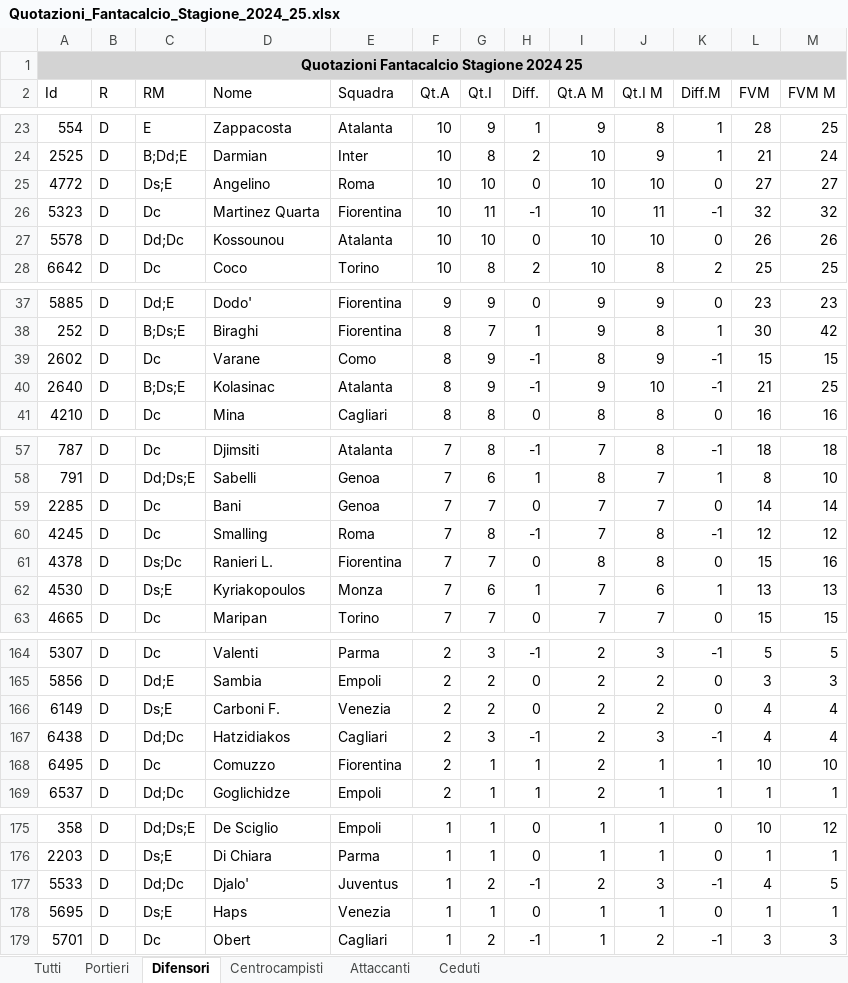
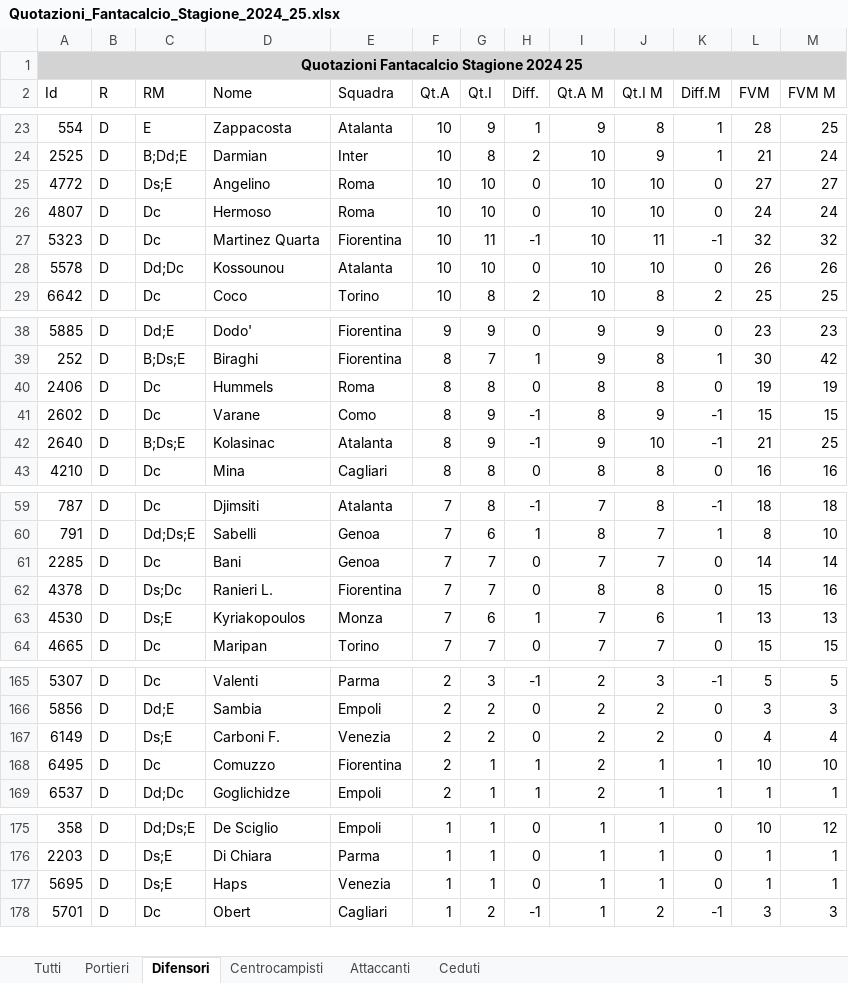
Before and after one commit to abriz97/fantacalcio, an Excel workbook: data/Quotazioni_Fantacalcio_Stagione_2024_25.xlsx, sheet Difensori, drawn as a sheet; only a part is shown, gaps mark what is left out; values as stored, in another font and other column widths than the file's, no borders; removed rows and columns are numbered as before the commit, all else as after; the diff covers the shown part only; the diff names each change by its address in the sheet, - before the commit and + after, or states it on an @@ line.

```diff
--- a/data/Quotazioni_Fantacalcio_Stagione_2024_25.xlsx (sheet Difensori)
+++ b/data/Quotazioni_Fantacalcio_Stagione_2024_25.xlsx (sheet Difensori)
+row 26: 4807 | D | Dc | Hermoso | Roma | 10 | 10 | 0 | 10 | 10 | 0 | 24 | 24
+row 40: 2406 | D | Dc | Hummels | Roma | 8 | 8 | 0 | 8 | 8 | 0 | 19 | 19
-row 60: 4245 | D | Dc | Smalling | Roma | 7 | 8 | -1 | 7 | 8 | -1 | 12 | 12
-row 167: 6438 | D | Dd;Dc | Hatzidiakos | Cagliari | 2 | 3 | -1 | 2 | 3 | -1 | 4 | 4
-row 177: 5533 | D | Dd;Dc | Djalo' | Juventus | 1 | 2 | -1 | 2 | 3 | -1 | 4 | 5
```
Also changed, not shown: 1 removed row and 2 edited cells elsewhere in this sheet, sheet Tutti, sheet Ceduti, sheet Attaccanti, 11 other files.
